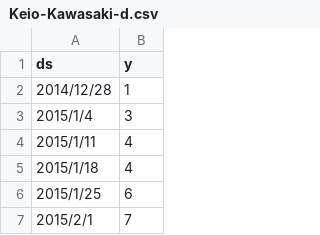
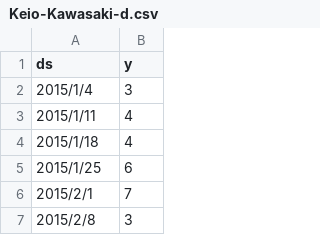
Before and after one commit to miraimeisatu/tokyo2024, a CSV file: Keio-Kawasaki-d.csv, drawn as a sheet; only a part is shown; the shorter side is filled out with more unchanged rows; the diff names each change by its address in the sheet, - before the commit and + after, or states it on an @@ line.

```diff
--- a/Keio-Kawasaki-d.csv
+++ b/Keio-Kawasaki-d.csv
-row 2: 2014/12/28 | 1
```
Also changed, not shown: Keio-RS-virus.csv, 1 other file.
